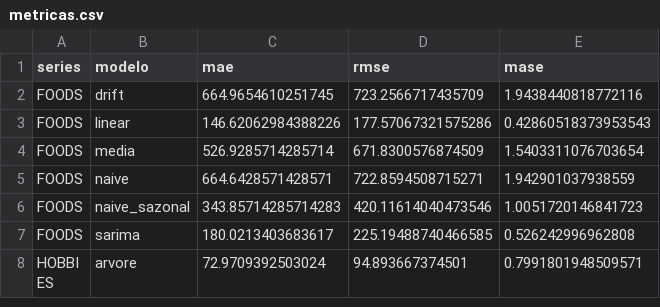
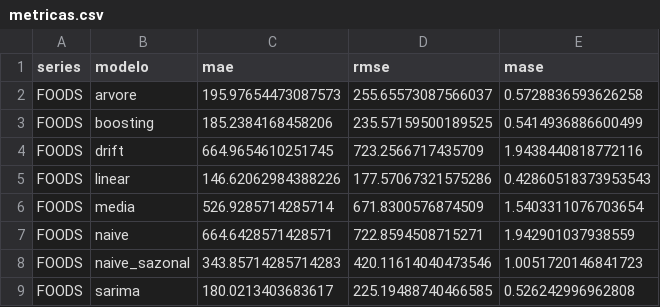
Before and after one commit to g4briwlle/time-series-project, a CSV file: metricas.csv, drawn as a sheet; only a part is shown; the shorter side is filled out with more unchanged rows; the diff names each change by its address in the sheet, - before the commit and + after, or states it on an @@ line.

```diff
--- a/metricas.csv
+++ b/metricas.csv
+row 2: FOODS | arvore | 195.97654473087573 | 255.65573087566037 | 0.5728836593626258
+row 3: FOODS | boosting | 185.2384168458206 | 235.57159500189525 | 0.5414936886600499
```
Also changed, not shown: previsoes_validacao.csv, 4 other files.
